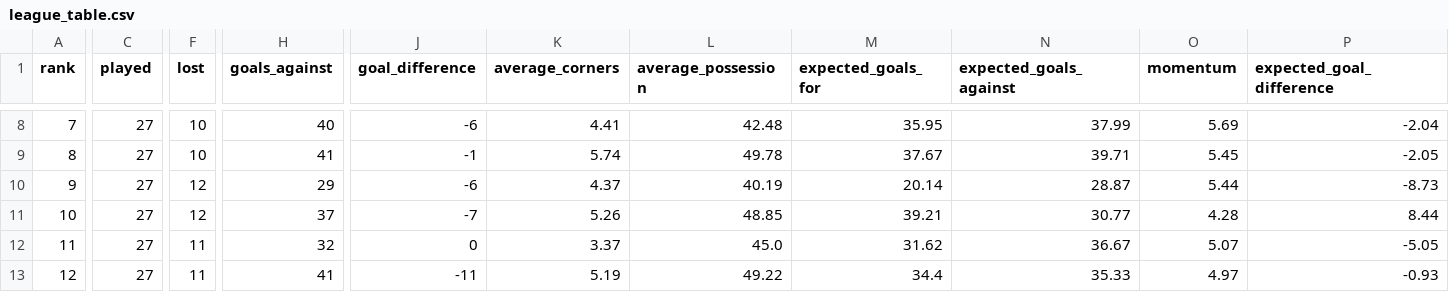
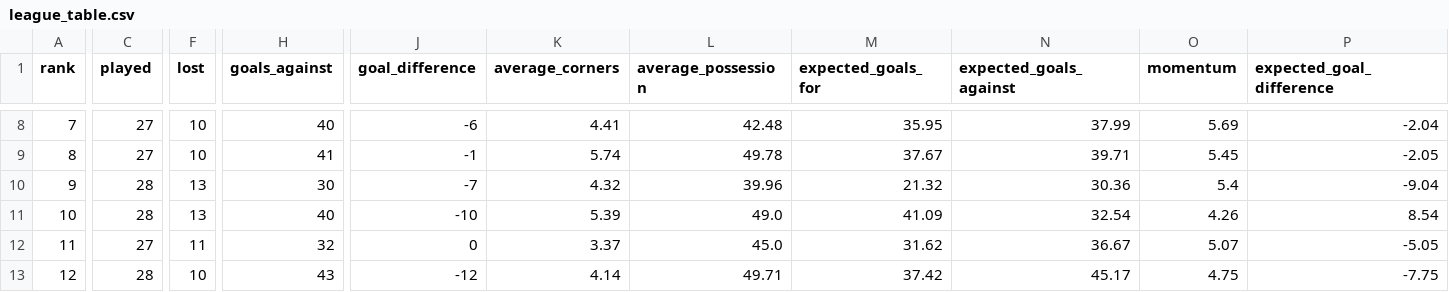
Before and after one commit to nabaii/backline, a CSV file: data/raw/leagues/spain_la_liga/league_table.csv, drawn as a sheet; only a part is shown, gaps mark what is left out; the diff covers the shown part only; the diff names each change by its address in the sheet, - before the commit and + after, or states it on an @@ line.

```diff
--- a/data/raw/leagues/spain_la_liga/league_table.csv
+++ b/data/raw/leagues/spain_la_liga/league_table.csv
-C10:C11 (played): 27
+C10:C11 (played): 28
-F10:F11 (lost): 12
+F10:F11 (lost): 13
-H10 (goals_against): 29
+H10 (goals_against): 30
-J10 (goal_difference): -6
+J10 (goal_difference): -7
-K10 (average_corners): 4.37
+K10 (average_corners): 4.32
-L10 (average_possession): 40.19
+L10 (average_possession): 39.96
-M10 (expected_goals_for): 20.14
+M10 (expected_goals_for): 21.32
-N10 (expected_goals_against): 28.87
+N10 (expected_goals_against): 30.36
-O10 (momentum): 5.44
+O10 (momentum): 5.4
-P10 (expected_goal_difference): -8.73
+P10 (expected_goal_difference): -9.04
-H11 (goals_against): 37
+H11 (goals_against): 40
-J11 (goal_difference): -7
+J11 (goal_difference): -10
-K11 (average_corners): 5.26
+K11 (average_corners): 5.39
-L11 (average_possession): 48.85
+L11 (average_possession): 49.0
-M11 (expected_goals_for): 39.21
+M11 (expected_goals_for): 41.09
-N11 (expected_goals_against): 30.77
+N11 (expected_goals_against): 32.54
-O11 (momentum): 4.28
+O11 (momentum): 4.26
-P11 (expected_goal_difference): 8.44
+P11 (expected_goal_difference): 8.54
-C13 (played): 27
+C13 (played): 28
-F13 (lost): 11
+F13 (lost): 10
-H13 (goals_against): 41
+H13 (goals_against): 43
-J13 (goal_difference): -11
+J13 (goal_difference): -12
-K13 (average_corners): 5.19
+K13 (average_corners): 4.14
-L13 (average_possession): 49.22
+L13 (average_possession): 49.71
-M13 (expected_goals_for): 34.4
+M13 (expected_goals_for): 37.42
-N13 (expected_goals_against): 35.33
+N13 (expected_goals_against): 45.17
-O13 (momentum): 4.97
+O13 (momentum): 4.75
-P13 (expected_goal_difference): -0.93
+P13 (expected_goal_difference): -7.75
```
Also changed, not shown: 1 added row, 1 removed row and 70 edited cells elsewhere in this file, data/raw/EPL_fixture.csv, data/raw/leagues/france_ligue_1/league_table.csv, 17 other files.
